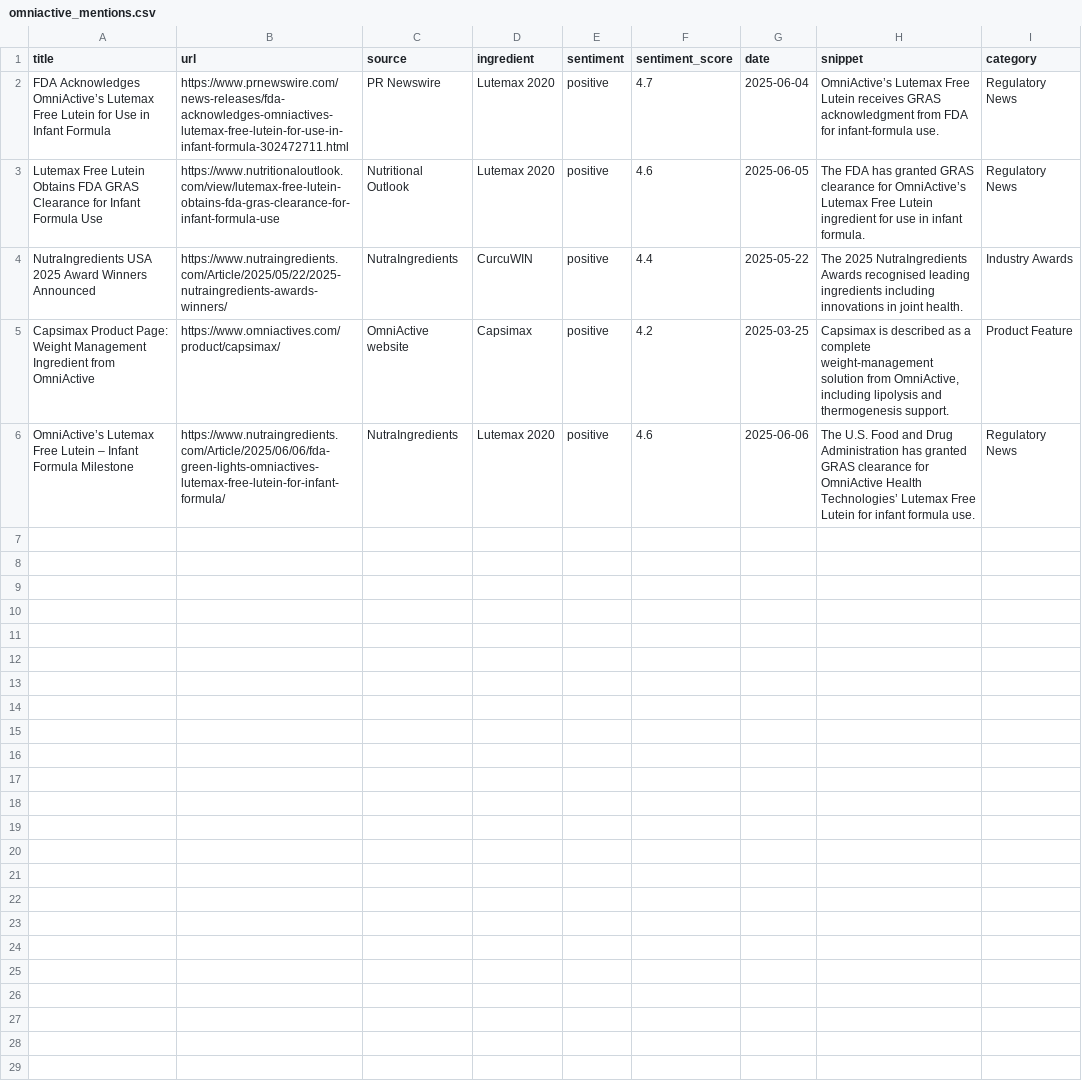
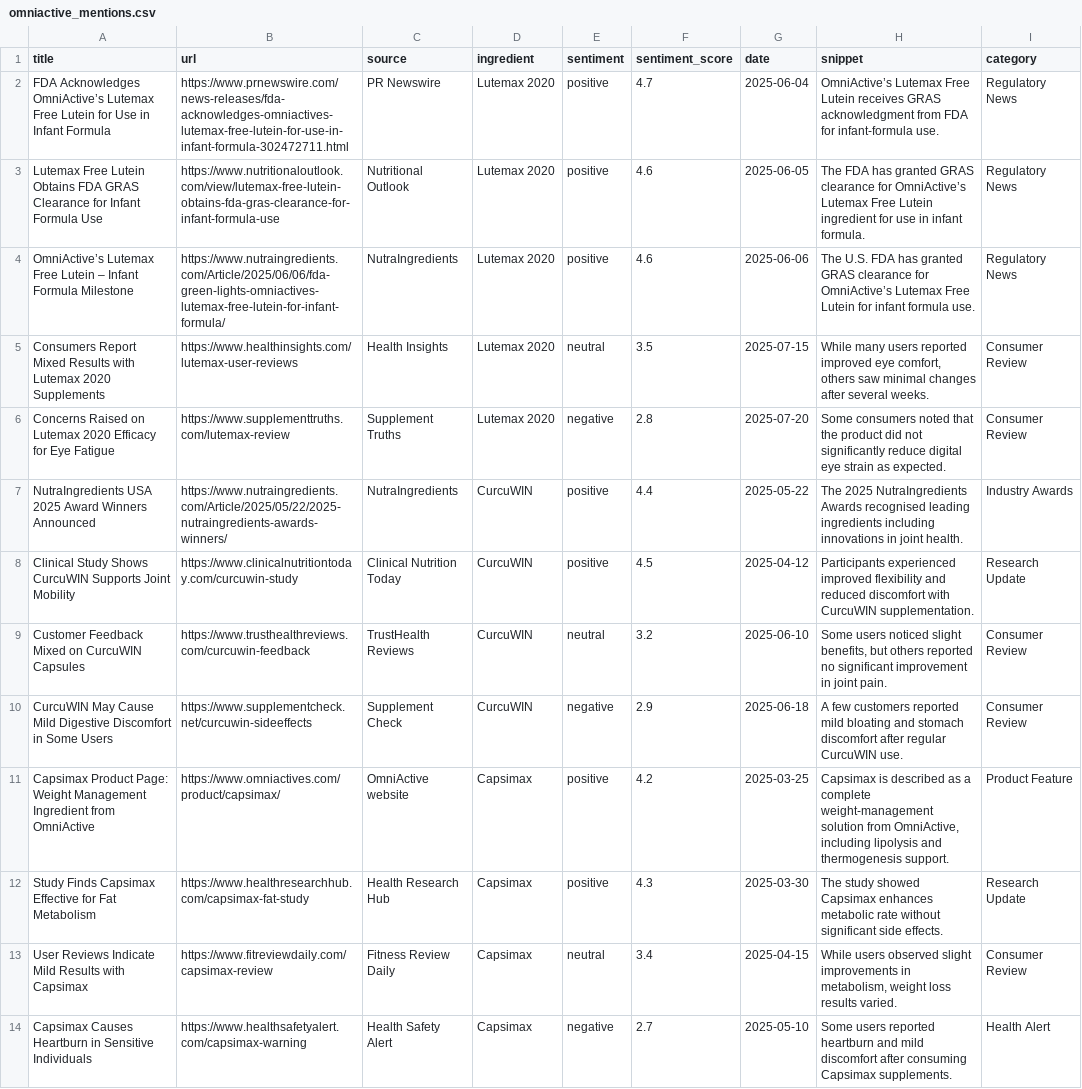
Before and after one commit to KOWSHIKMAHANKALI/AI_customer_analytics, a CSV file: data/omniactive_mentions.csv, drawn as a sheet; removed rows and columns are numbered as before the commit, all else as after; the diff names each change by its address in the sheet, - before the commit and + after, or states it on an @@ line.

Commit message:
updated the changes

```diff
--- a/data/omniactive_mentions.csv
+++ b/data/omniactive_mentions.csv
+row 4: OmniActive’s Lutemax Free Lutein – Infant Formula Milestone | https://www.nutraingredients.com/Article/2025/06/06/fda-green-lights-omniactives-lutemax-free-lutein-for-infant-formula/ | NutraIngredients | Lutemax 2020 | positive | 4.6 | 2025-06-06 | The U.S. FDA has granted GRAS clearance for OmniActive’s Lutemax Free Lutein for infant formula use. | Regulatory News
+row 5: Consumers Report Mixed Results with Lutemax 2020 Supplements | https://www.healthinsights.com/lutemax-user-reviews | Health Insights | Lutemax 2020 | neutral | 3.5 | 2025-07-15 | While many users reported improved eye comfort, others saw minimal changes after several weeks. | Consumer Review
+row 6: Concerns Raised on Lutemax 2020 Efficacy for Eye Fatigue | https://www.supplementtruths.com/lutemax-review | Supplement Truths | Lutemax 2020 | negative | 2.8 | 2025-07-20 | Some consumers noted that the product did not significantly reduce digital eye strain as expected. | Consumer Review
+row 8: Clinical Study Shows CurcuWIN Supports Joint Mobility | https://www.clinicalnutritiontoday.com/curcuwin-study | Clinical Nutrition Today | CurcuWIN | positive | 4.5 | 2025-04-12 | Participants experienced improved flexibility and reduced discomfort with CurcuWIN supplementation. | Research Update
+row 9: Customer Feedback Mixed on CurcuWIN Capsules | https://www.trusthealthreviews.com/curcuwin-feedback | TrustHealth Reviews | CurcuWIN | neutral | 3.2 | 2025-06-10 | Some users noticed slight benefits, but others reported no significant improvement in joint pain. | Consumer Review
+row 10: CurcuWIN May Cause Mild Digestive Discomfort in Some Users | https://www.supplementcheck.net/curcuwin-sideeffects | Supplement Check | CurcuWIN | negative | 2.9 | 2025-06-18 | A few customers reported mild bloating and stomach discomfort after regular CurcuWIN use. | Consumer Review
-row 6: OmniActive’s Lutemax Free Lutein – Infant Formula Milestone | https://www.nutraingredients.com/Article/2025/06/06/fda-green-lights-omniactives-lutemax-free-lutein-for-infant-formula/ | NutraIngredients | Lutemax 2020 | positive | 4.6 | 2025-06-06 | The U.S. Food and Drug Administration has granted GRAS clearance for OmniActive Health Technologies’ Lutemax Free Lutein for infant formula use. | Regulatory News
+row 12: Study Finds Capsimax Effective for Fat Metabolism | https://www.healthresearchhub.com/capsimax-fat-study | Health Research Hub | Capsimax | positive | 4.3 | 2025-03-30 | The study showed Capsimax enhances metabolic rate without significant side effects. | Research Update
+row 13: User Reviews Indicate Mild Results with Capsimax | https://www.fitreviewdaily.com/capsimax-review | Fitness Review Daily | Capsimax | neutral | 3.4 | 2025-04-15 | While users observed slight improvements in metabolism, weight loss results varied. | Consumer Review
+row 14: Capsimax Causes Heartburn in Sensitive Individuals | https://www.healthsafetyalert.com/capsimax-warning | Health Safety Alert | Capsimax | negative | 2.7 | 2025-05-10 | Some users reported heartburn and mild discomfort after consuming Capsimax supplements. | Health Alert
```
